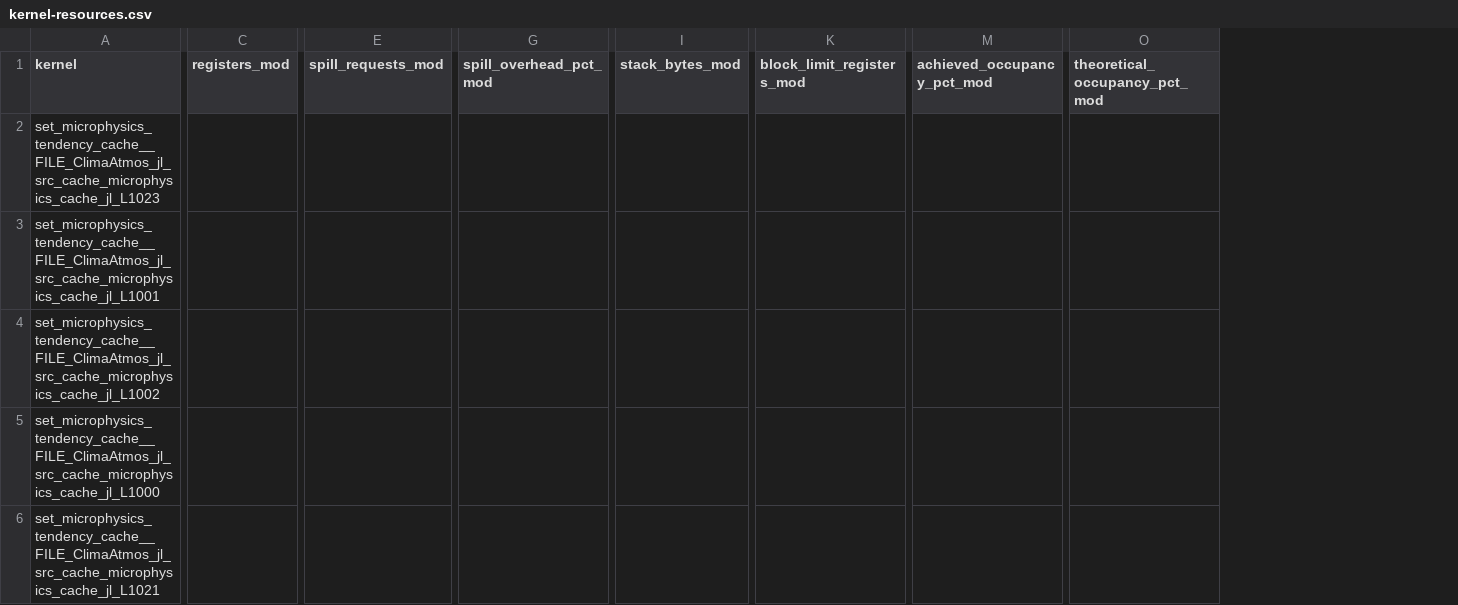
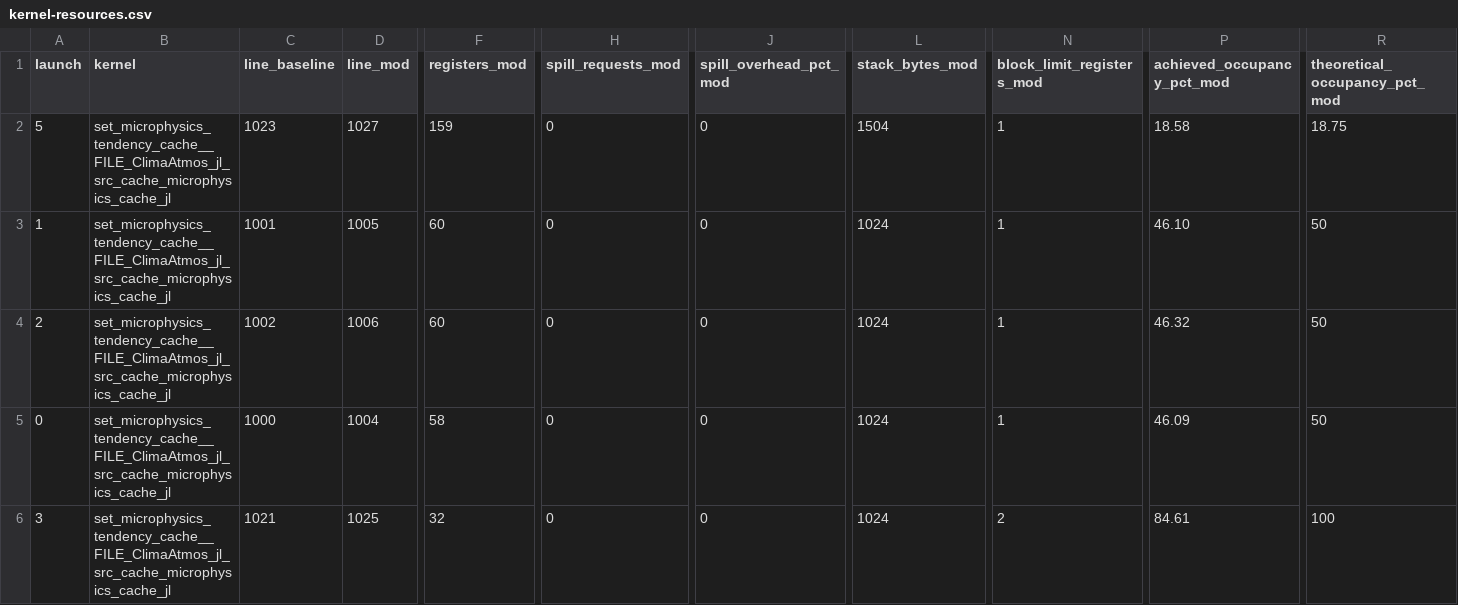
Before and after one commit to petebachant/clima-gpu-profiling, a CSV file: results/kernel-resources.csv, drawn as a sheet; only a part is shown, gaps mark what is left out; addresses are those after the commit; the diff covers the shown part only; the diff names each change by its address in the sheet, - before the commit and + after, or states it on an @@ line.

Commit message:
Re-measure the gain on the merged stack and repair the ncu table join

```diff
--- a/results/kernel-resources.csv
+++ b/results/kernel-resources.csv
+column A (launch), rows 2-6: 5 | 1 | 2 | 0 | 3
+column C (line_baseline), rows 2-6: 1023 | 1001 | 1002 | 1000 | 1021
+column D (line_mod), rows 2-6: 1027 | 1005 | 1006 | 1004 | 1025
-B2 (kernel): set_microphysics_tendency_cache__FILE_ClimaAtmos_jl_src_cache_microphysics_cache_jl_L1023
+B2 (kernel): set_microphysics_tendency_cache__FILE_ClimaAtmos_jl_src_cache_microphysics_cache_jl
-F2 (registers_mod): (empty)
+F2 (registers_mod): 159
-H2:H6 (spill_requests_mod): (empty)
+H2:H6 (spill_requests_mod): 0
-J2:J6 (spill_overhead_pct_mod): (empty)
+J2:J6 (spill_overhead_pct_mod): 0
-L2 (stack_bytes_mod): (empty)
+L2 (stack_bytes_mod): 1504
-N2:N5 (block_limit_registers_mod): (empty)
+N2:N5 (block_limit_registers_mod): 1
-P2 (achieved_occupancy_pct_mod): (empty)
+P2 (achieved_occupancy_pct_mod): 18.58
-R2 (theoretical_occupancy_pct_mod): (empty)
+R2 (theoretical_occupancy_pct_mod): 18.75
-B3 (kernel): set_microphysics_tendency_cache__FILE_ClimaAtmos_jl_src_cache_microphysics_cache_jl_L1001
+B3 (kernel): set_microphysics_tendency_cache__FILE_ClimaAtmos_jl_src_cache_microphysics_cache_jl
-F3:F4 (registers_mod): (empty)
+F3:F4 (registers_mod): 60
-L3:L6 (stack_bytes_mod): (empty)
+L3:L6 (stack_bytes_mod): 1024
-P3 (achieved_occupancy_pct_mod): (empty)
+P3 (achieved_occupancy_pct_mod): 46.10
-R3:R5 (theoretical_occupancy_pct_mod): (empty)
+R3:R5 (theoretical_occupancy_pct_mod): 50
-B4 (kernel): set_microphysics_tendency_cache__FILE_ClimaAtmos_jl_src_cache_microphysics_cache_jl_L1002
+B4 (kernel): set_microphysics_tendency_cache__FILE_ClimaAtmos_jl_src_cache_microphysics_cache_jl
-P4 (achieved_occupancy_pct_mod): (empty)
+P4 (achieved_occupancy_pct_mod): 46.32
-B5 (kernel): set_microphysics_tendency_cache__FILE_ClimaAtmos_jl_src_cache_microphysics_cache_jl_L1000
+B5 (kernel): set_microphysics_tendency_cache__FILE_ClimaAtmos_jl_src_cache_microphysics_cache_jl
-F5 (registers_mod): (empty)
+F5 (registers_mod): 58
-P5 (achieved_occupancy_pct_mod): (empty)
+P5 (achieved_occupancy_pct_mod): 46.09
-B6 (kernel): set_microphysics_tendency_cache__FILE_ClimaAtmos_jl_src_cache_microphysics_cache_jl_L1021
+B6 (kernel): set_microphysics_tendency_cache__FILE_ClimaAtmos_jl_src_cache_microphysics_cache_jl
-F6 (registers_mod): (empty)
+F6 (registers_mod): 32
-N6 (block_limit_registers_mod): (empty)
+N6 (block_limit_registers_mod): 2
-P6 (achieved_occupancy_pct_mod): (empty)
+P6 (achieved_occupancy_pct_mod): 84.61
-R6 (theoretical_occupancy_pct_mod): (empty)
+R6 (theoretical_occupancy_pct_mod): 100
```
Also changed, not shown: 6 removed rows and 8 edited cells elsewhere in this file, 21 other files.
